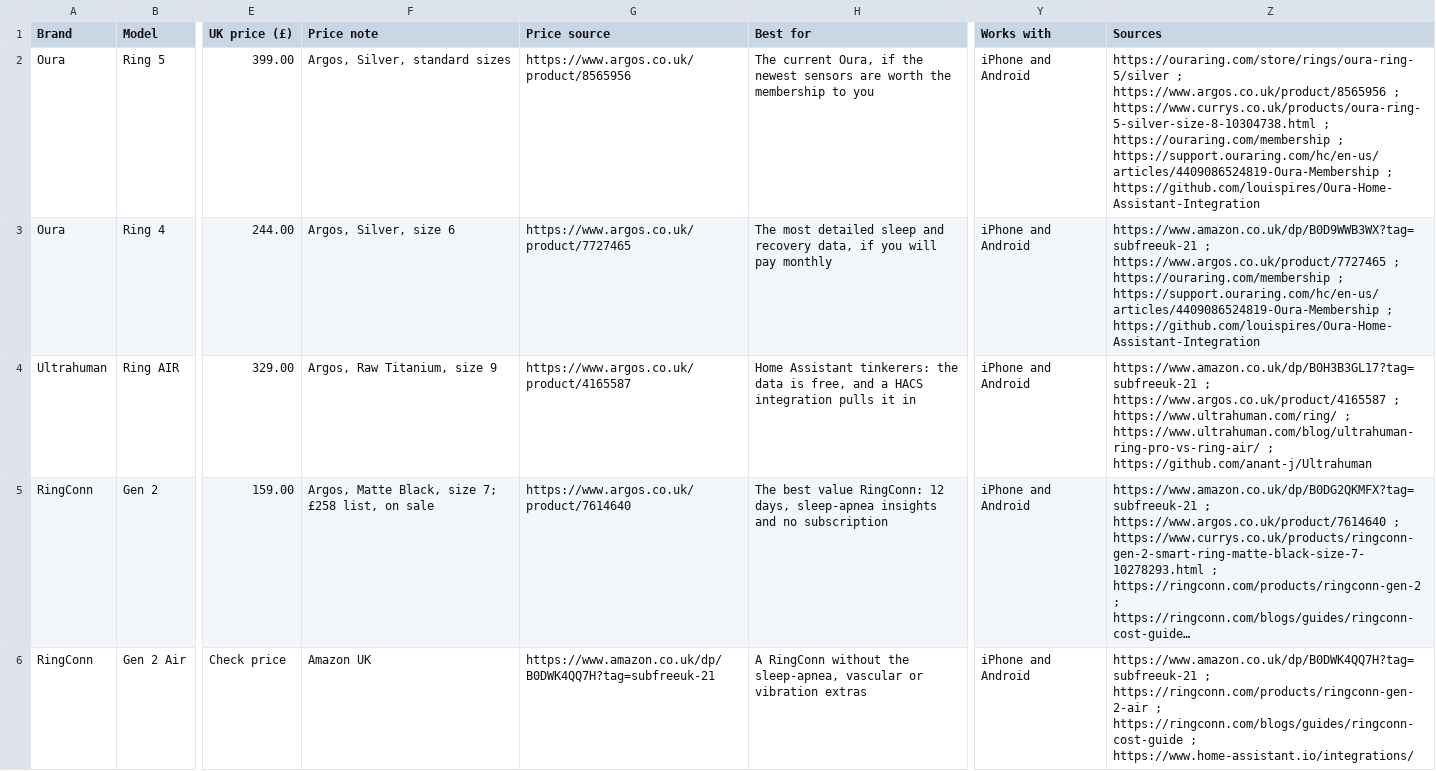
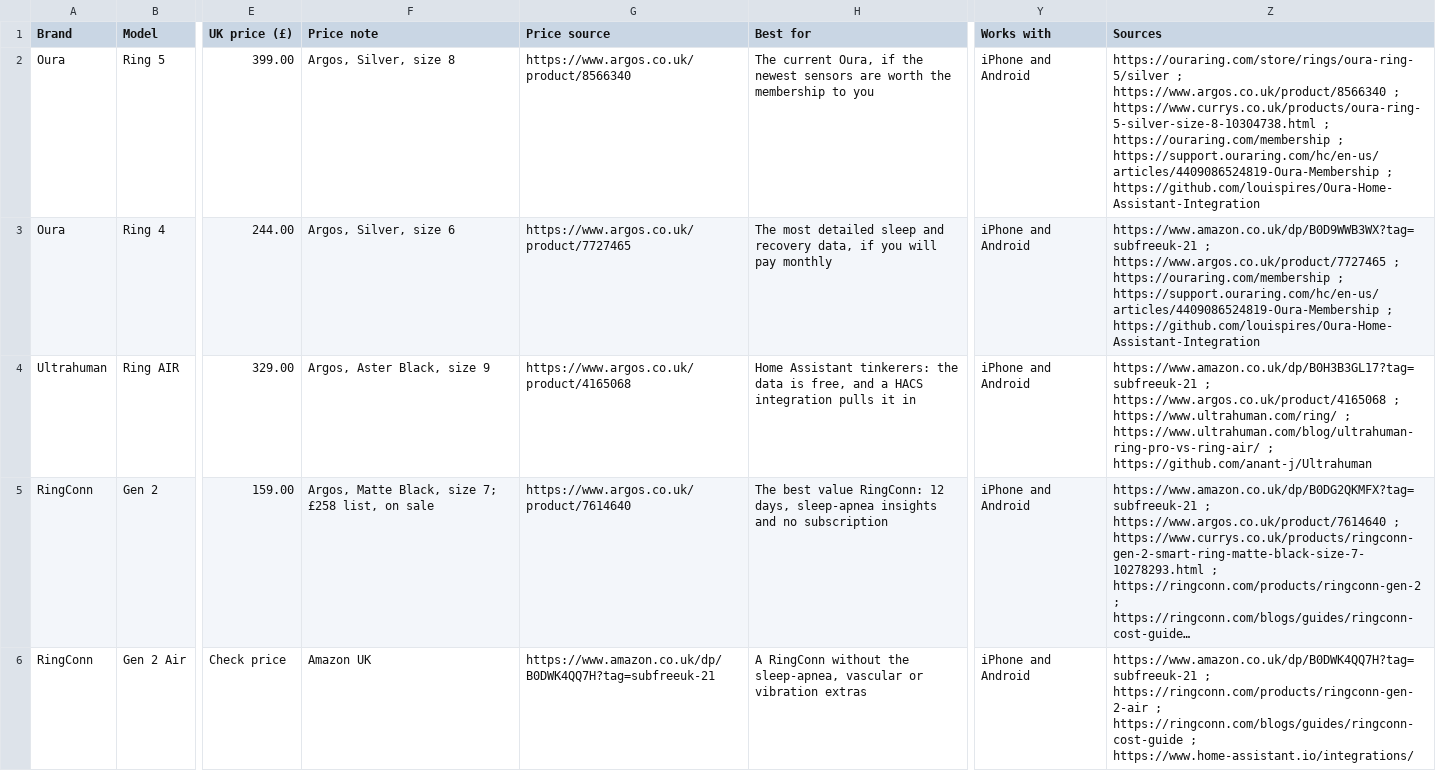
Before and after one commit to lydenyardley/subfree-uk, a CSV file: data/rings.csv, drawn as a sheet; only a part is shown, gaps mark what is left out; long unchanged cells end in …; the diff names each change by its address in the sheet, - before the commit and + after, or states it on an @@ line.

Commit message:
fix(data): refresh three Argos citations
Blink Outdoor 4 is £52.49 in Argos's sale, and the two ring
offers now cite the live Silver size 8 and Aster Black size 9
pages. Rebuild the camera and ring tables and the byte note.

```diff
--- a/data/rings.csv
+++ b/data/rings.csv
-F2 (Price note): Argos, Silver, standard sizes
+F2 (Price note): Argos, Silver, size 8
-G2 (Price source): https://www.argos.co.uk/product/8565956
+G2 (Price source): https://www.argos.co.uk/product/8566340
-Z2 (Sources): https://ouraring.com/store/rings/oura-ring-5/silver ; https://www.argos.co.uk/product/8565956 ; https://www.currys.co.uk/products/oura-ring-5-silver-size-8-10304738.html…
+Z2 (Sources): https://ouraring.com/store/rings/oura-ring-5/silver ; https://www.argos.co.uk/product/8566340 ; https://www.currys.co.uk/products/oura-ring-5-silver-size-8-10304738.html…
-F4 (Price note): Argos, Raw Titanium, size 9
+F4 (Price note): Argos, Aster Black, size 9
-G4 (Price source): https://www.argos.co.uk/product/4165587
+G4 (Price source): https://www.argos.co.uk/product/4165068
-Z4 (Sources): https://www.amazon.co.uk/dp/B0H3B3GL17?tag=subfreeuk-21 ; https://www.argos.co.uk/product/4165587 ; https://www.ultrahuman.com/ring/…
+Z4 (Sources): https://www.amazon.co.uk/dp/B0H3B3GL17?tag=subfreeuk-21 ; https://www.argos.co.uk/product/4165068 ; https://www.ultrahuman.com/ring/…
```
Also changed, not shown: data/cameras.csv, 9 other files.
